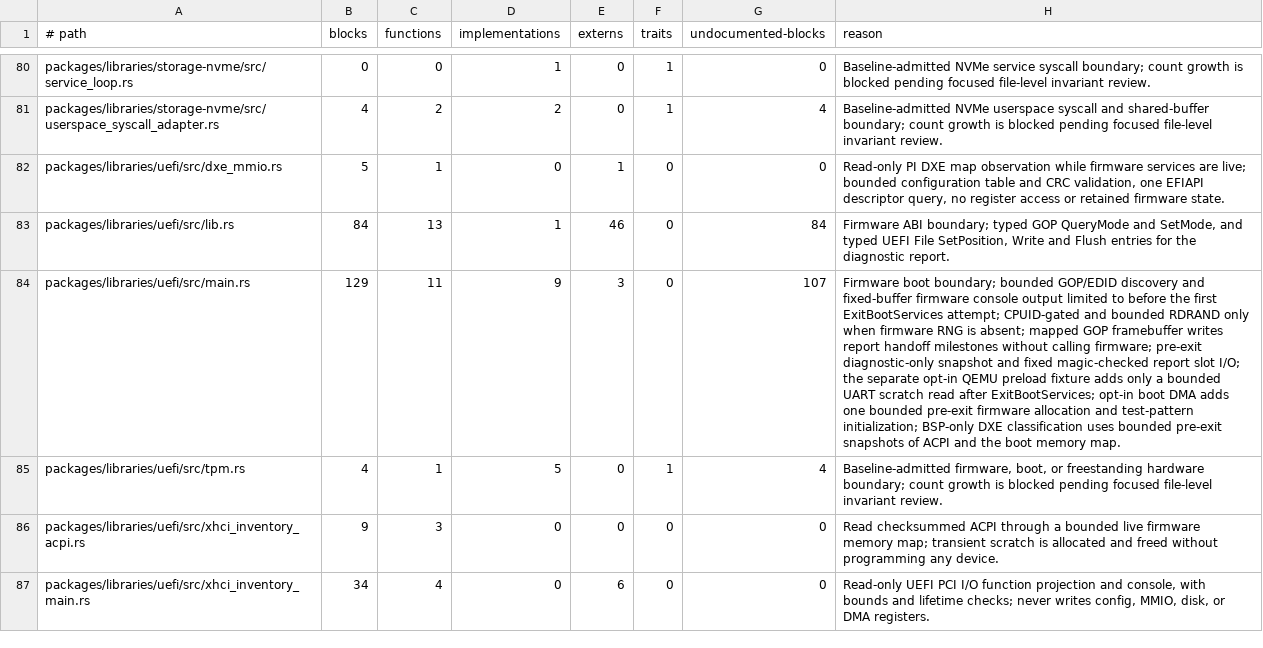
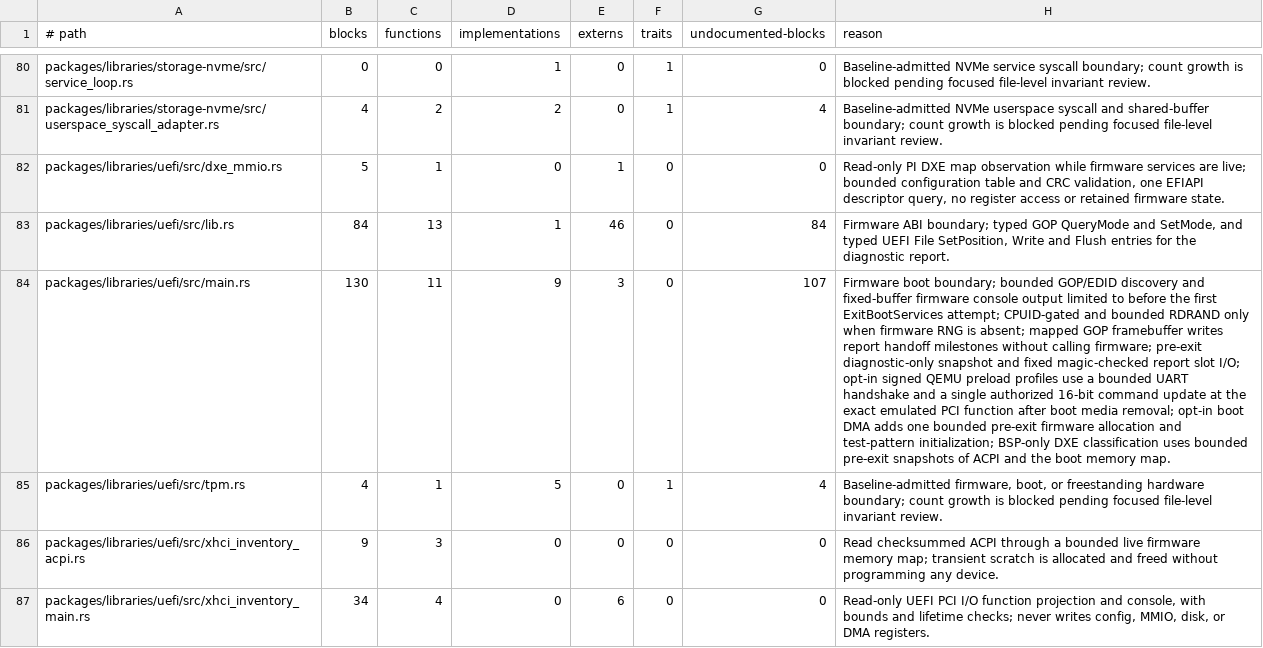
Before and after one commit to mitchellmachine/mrml, a TSV file: tools/ci/unsafe-policy.tsv, drawn as a sheet; only a part is shown, gaps mark what is left out; the diff names each change by its address in the sheet, - before the commit and + after, or states it on an @@ line.

```diff
--- a/tools/ci/unsafe-policy.tsv
+++ b/tools/ci/unsafe-policy.tsv
-B84 (blocks): 129
+B84 (blocks): 130
-H84 (reason): …slot I/O; the separate opt-in QEMU preload fixture adds only a bounded UART scratch read after ExitBootServices; opt-in boot…
+H84 (reason): …slot I/O; opt-in signed QEMU preload profiles use a bounded UART handshake and a single authorized 16-bit command update at the exact emulated PCI function after boot media removal; opt-in boot…
```
Also changed, not shown: 7 other files.
